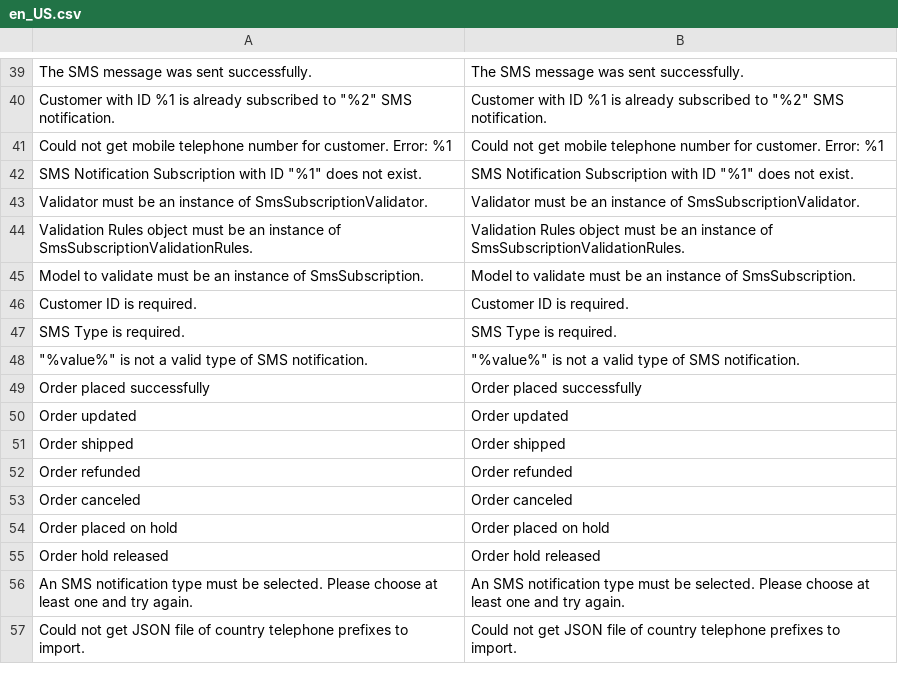
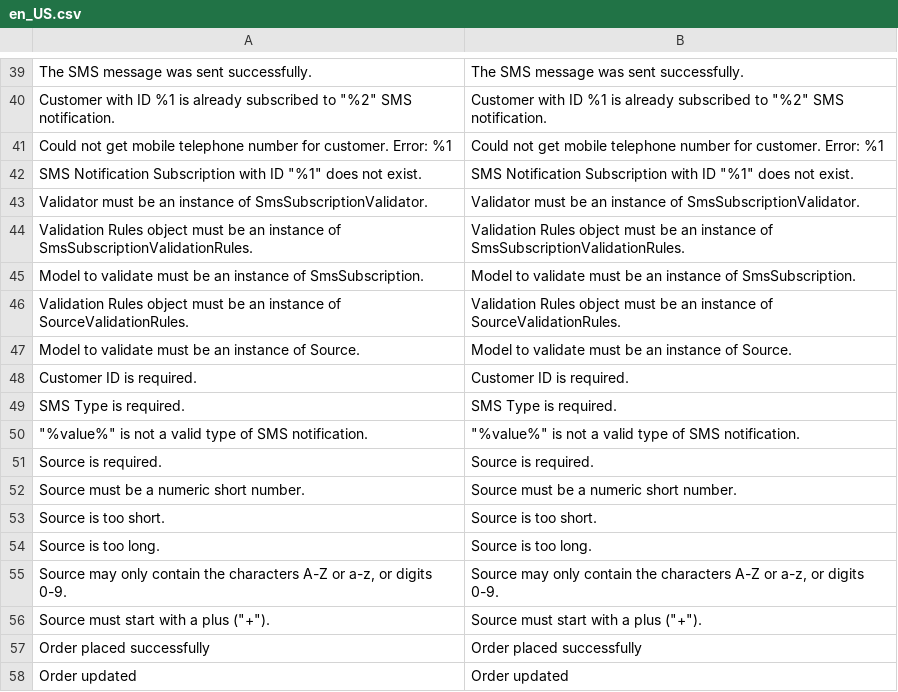
Before and after one commit to wagento/sms-notifications, a CSV file: i18n/en_US.csv, drawn as a sheet; only a part is shown, gaps mark what is left out; the shorter side is filled out with more unchanged rows.

Commit message:
Create validator with rules for Source config field (REED-115)

```diff
--- a/i18n/en_US.csv
+++ b/i18n/en_US.csv
@@ -45,2 +45,4 @@
 "Model to validate must be an instance of SmsSubscription.","Model to validate must be an instance of SmsSubscription."
+"Validation Rules object must be an instance of SourceValidationRules.","Validation Rules object must be an instance of SourceValidationRules."
+"Model to validate must be an instance of Source.","Model to validate must be an instance of Source."
 "Customer ID is required.","Customer ID is required."
@@ -48,2 +50,8 @@
 """%value%"" is not a valid type of SMS notification.","""%value%"" is not a valid type of SMS notification."
+"Source is required.","Source is required."
+"Source must be a numeric short number.","Source must be a numeric short number."
+"Source is too short.","Source is too short."
+"Source is too long.","Source is too long."
+"Source may only contain the characters A-Z or a-z, or digits 0-9.","Source may only contain the characters A-Z or a-z, or digits 0-9."
+"Source must start with a plus (""+"").","Source must start with a plus (""+"")."
 "Order placed successfully","Order placed successfully"
```
Also changed, not shown: 4 other files.
